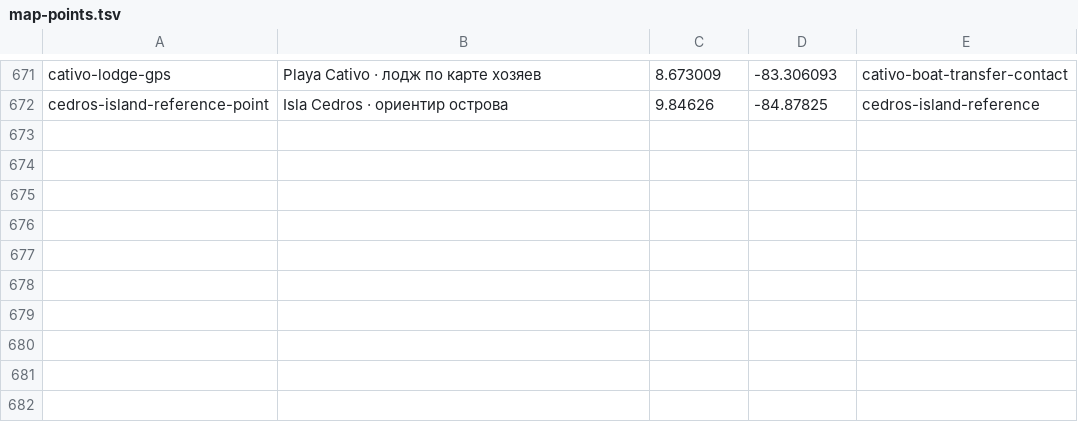
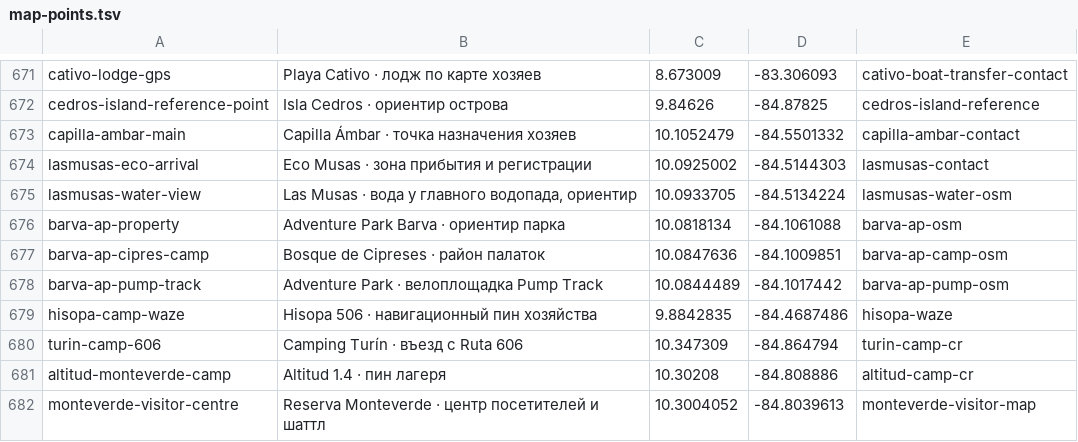
Before and after one commit to Paldd/costa-rica-travel-atlas, a TSV file: data/map-points.tsv, drawn as a sheet; only a part is shown, gaps mark what is left out; the diff names each change by its address in the sheet, - before the commit and + after, or states it on an @@ line.

```diff
--- a/data/map-points.tsv
+++ b/data/map-points.tsv
+row 673: capilla-ambar-main | Capilla Ámbar · точка назначения хозяев | 10.1052479 | -84.5501332 | capilla-ambar-contact
+row 674: lasmusas-eco-arrival | Eco Musas · зона прибытия и регистрации | 10.0925002 | -84.5144303 | lasmusas-contact
+row 675: lasmusas-water-view | Las Musas · вода у главного водопада, ориентир | 10.0933705 | -84.5134224 | lasmusas-water-osm
+row 676: barva-ap-property | Adventure Park Barva · ориентир парка | 10.0818134 | -84.1061088 | barva-ap-osm
+row 677: barva-ap-cipres-camp | Bosque de Cipreses · район палаток | 10.0847636 | -84.1009851 | barva-ap-camp-osm
+row 678: barva-ap-pump-track | Adventure Park · велоплощадка Pump Track | 10.0844489 | -84.1017442 | barva-ap-pump-osm
+row 679: hisopa-camp-waze | Hisopa 506 · навигационный пин хозяйства | 9.8842835 | -84.4687486 | hisopa-waze
+row 680: turin-camp-606 | Camping Turín · въезд с Ruta 606 | 10.347309 | -84.864794 | turin-camp-cr
+row 681: altitud-monteverde-camp | Altitud 1.4 · пин лагеря | 10.30208 | -84.808886 | altitud-camp-cr
+row 682: monteverde-visitor-centre | Reserva Monteverde · центр посетителей и шаттл | 10.3004052 | -84.8039613 | monteverde-visitor-map
```
Also changed, not shown: data/catalog-coasts.tsv, data/checks.tsv, 12 other files.
